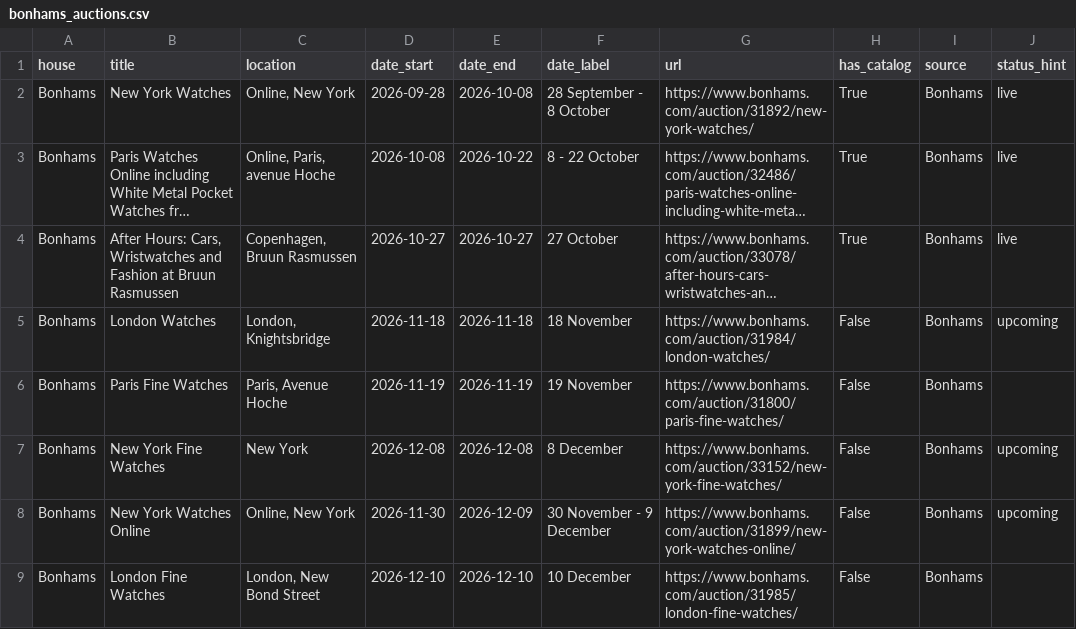
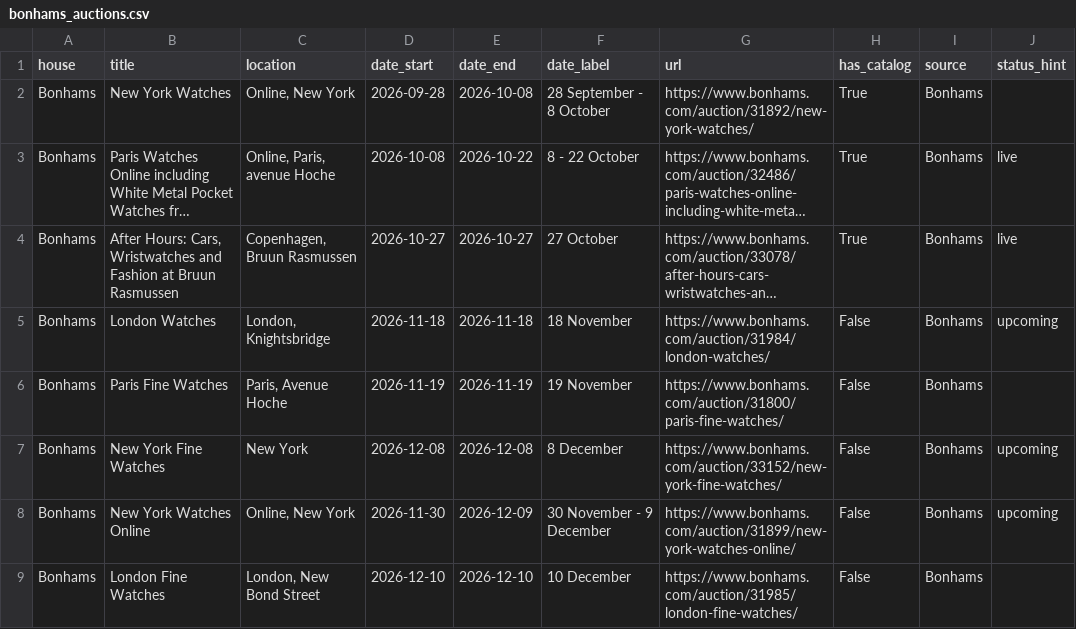
Before and after one commit to markatmutter-cloud/watchlist, a CSV file: data/bonhams_auctions.csv, drawn as a sheet; long unchanged cells end in …; the diff names each change by its address in the sheet, - before the commit and + after, or states it on an @@ line.

Commit message:
Residential refresh (Bonhams + Lancashire) 2026-10-08 16:01 UTC

```diff
--- a/data/bonhams_auctions.csv
+++ b/data/bonhams_auctions.csv
-J2 (status_hint): live
+J2 (status_hint): (empty)
```
Also changed, not shown: 1 other file.
